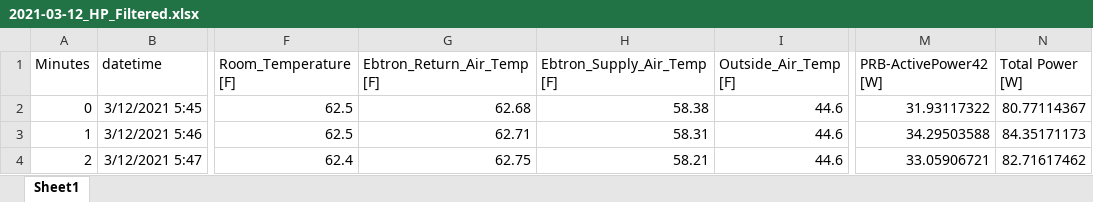
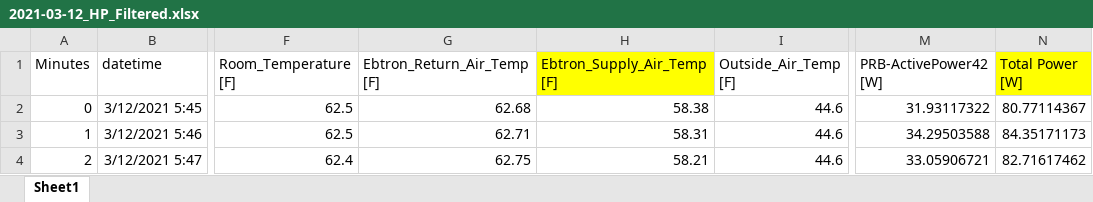
Before and after one commit to rongxinyin/HIL-Sim, an Excel workbook: data/RTUHPdata/2021-03-12_HP_Filtered.xlsx, sheet Sheet1, drawn as a sheet; only a part is shown, gaps mark what is left out; values as stored, in another font and other column widths than the file's, no borders; the diff names each change by its address in the sheet, - before the commit and + after, or states it on an @@ line.

Commit message:
added FLEXLAB data from 2/18 with updated SAT upper limit

```diff
--- a/data/RTUHPdata/2021-03-12_HP_Filtered.xlsx (sheet Sheet1)
+++ b/data/RTUHPdata/2021-03-12_HP_Filtered.xlsx (sheet Sheet1)
-H1 fill: none
+H1 fill: #FFFF00
-N1 fill: none
+N1 fill: #FFFF00
```
Also changed, not shown: 2 other files.
